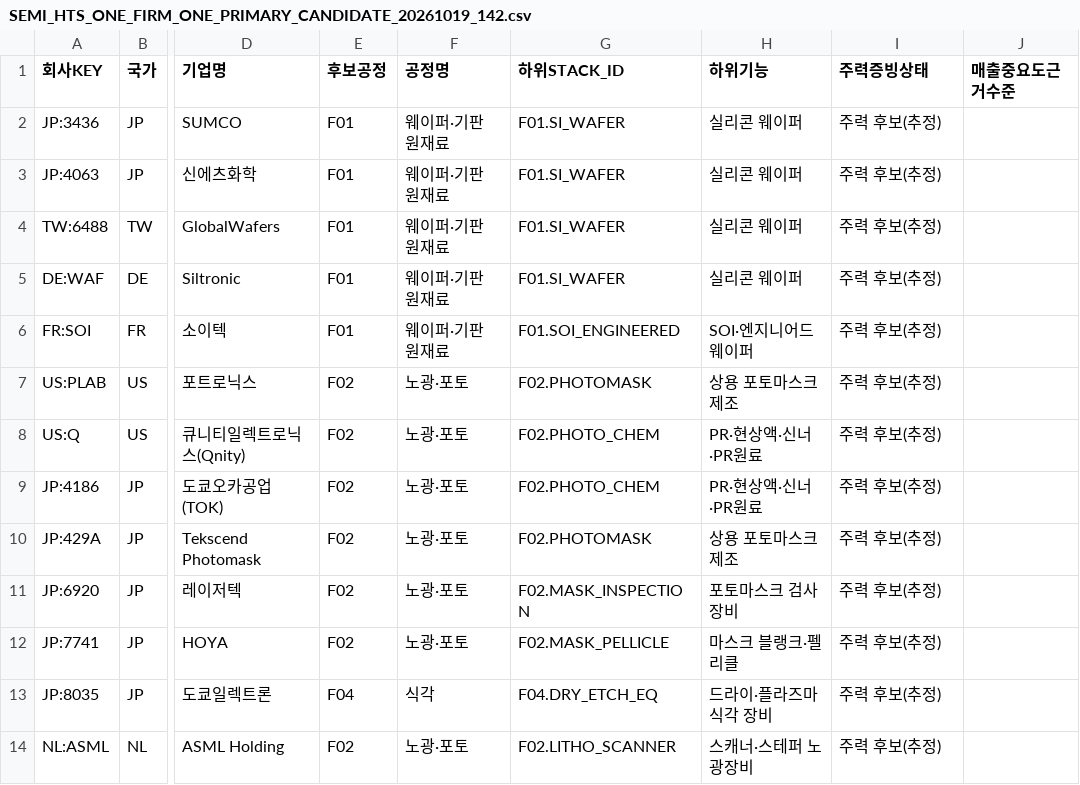
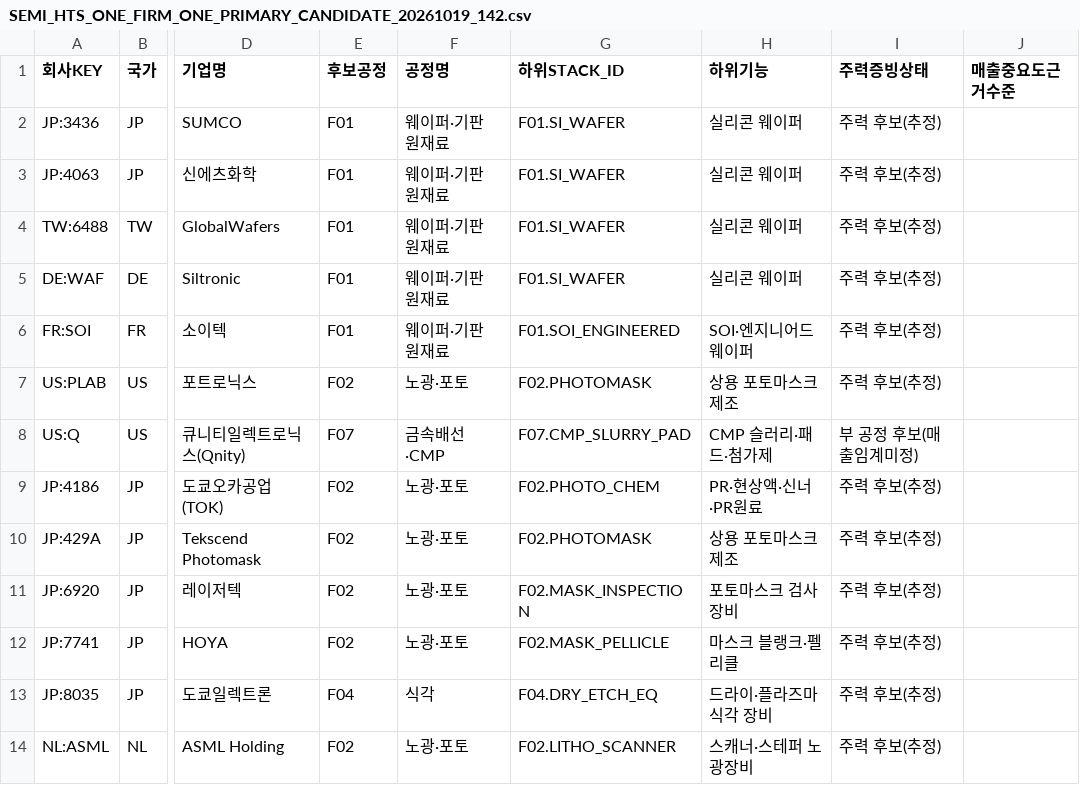
Before and after one commit to johoskey-art/-, a CSV file: projects/semi-stack/watchlists/SEMI_HTS_ONE_FIRM_ONE_PRIMARY_CANDIDATE_20261019_142.csv, drawn as a sheet; only a part is shown, gaps mark what is left out; the diff names each change by its address in the sheet, - before the commit and + after, or states it on an @@ line.

Commit message:
audit(semi-stack): align Qnity CMP F07 watchlist primary candidate with verified primary-only SBT placement

```diff
--- a/projects/semi-stack/watchlists/SEMI_HTS_ONE_FIRM_ONE_PRIMARY_CANDIDATE_20261019_142.csv
+++ b/projects/semi-stack/watchlists/SEMI_HTS_ONE_FIRM_ONE_PRIMARY_CANDIDATE_20261019_142.csv
-E8 (후보공정): F02
+E8 (후보공정): F07
-F8 (공정명): 노광·포토
+F8 (공정명): 금속배선·CMP
-G8 (하위STACK_ID): F02.PHOTO_CHEM
+G8 (하위STACK_ID): F07.CMP_SLURRY_PAD
-H8 (하위기능): PR·현상액·신너·PR원료
+H8 (하위기능): CMP 슬러리·패드·첨가제
-I8 (주력증빙상태): 주력 후보(추정)
+I8 (주력증빙상태): 부 공정 후보(매출임계미정)
```
